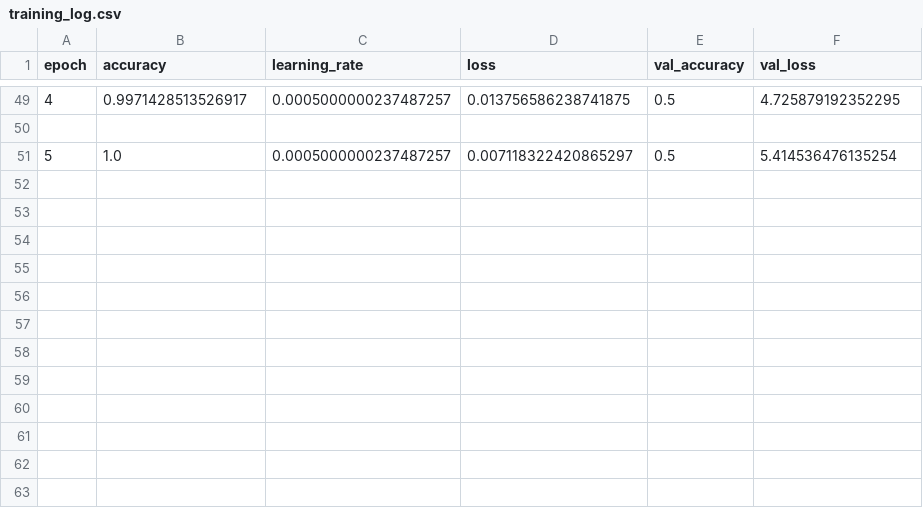
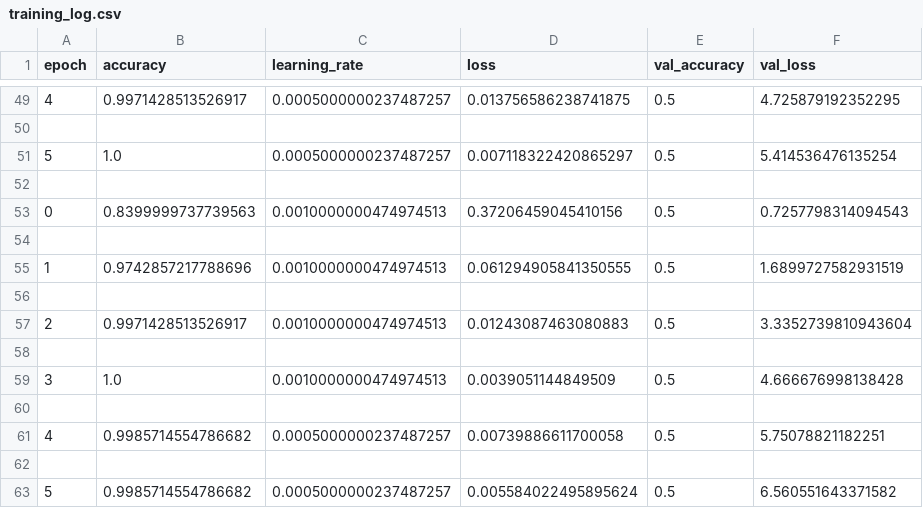
Before and after one commit to SA9572/Aerial_Object_Classification_and_Detection, a CSV file: models/custom_cnn/training_log.csv, drawn as a sheet; only a part is shown, gaps mark what is left out; the diff names each change by its address in the sheet, - before the commit and + after, or states it on an @@ line.

```diff
--- a/models/custom_cnn/training_log.csv
+++ b/models/custom_cnn/training_log.csv
+row 52: (empty)
+row 53: 0 | 0.8399999737739563 | 0.0010000000474974513 | 0.37206459045410156 | 0.5 | 0.7257798314094543
+row 54: (empty)
+row 55: 1 | 0.9742857217788696 | 0.0010000000474974513 | 0.061294905841350555 | 0.5 | 1.6899727582931519
+row 56: (empty)
+row 57: 2 | 0.9971428513526917 | 0.0010000000474974513 | 0.01243087463080883 | 0.5 | 3.3352739810943604
+row 58: (empty)
+row 59: 3 | 1.0 | 0.0010000000474974513 | 0.0039051144849509 | 0.5 | 4.666676998138428
+row 60: (empty)
+row 61: 4 | 0.9985714554786682 | 0.0005000000237487257 | 0.00739886611700058 | 0.5 | 5.75078821182251
+row 62: (empty)
+row 63: 5 | 0.9985714554786682 | 0.0005000000237487257 | 0.005584022495895624 | 0.5 | 6.560551643371582
```
Also changed, not shown: models/transfer_learning/training_log.csv, 30 other files.
